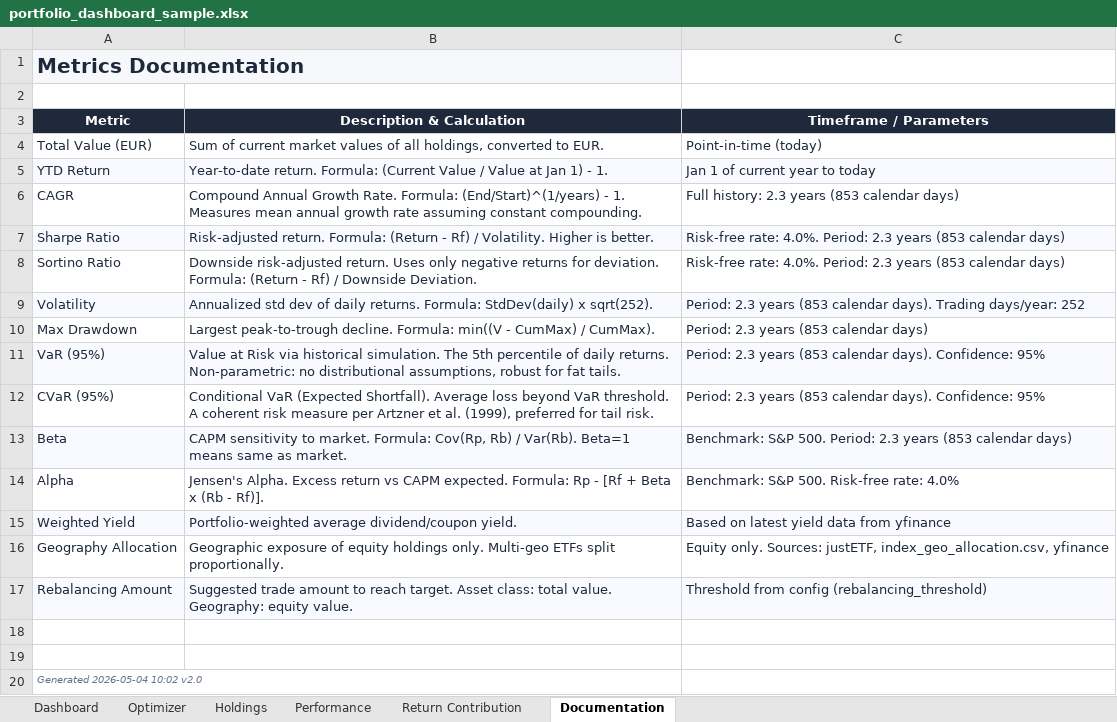
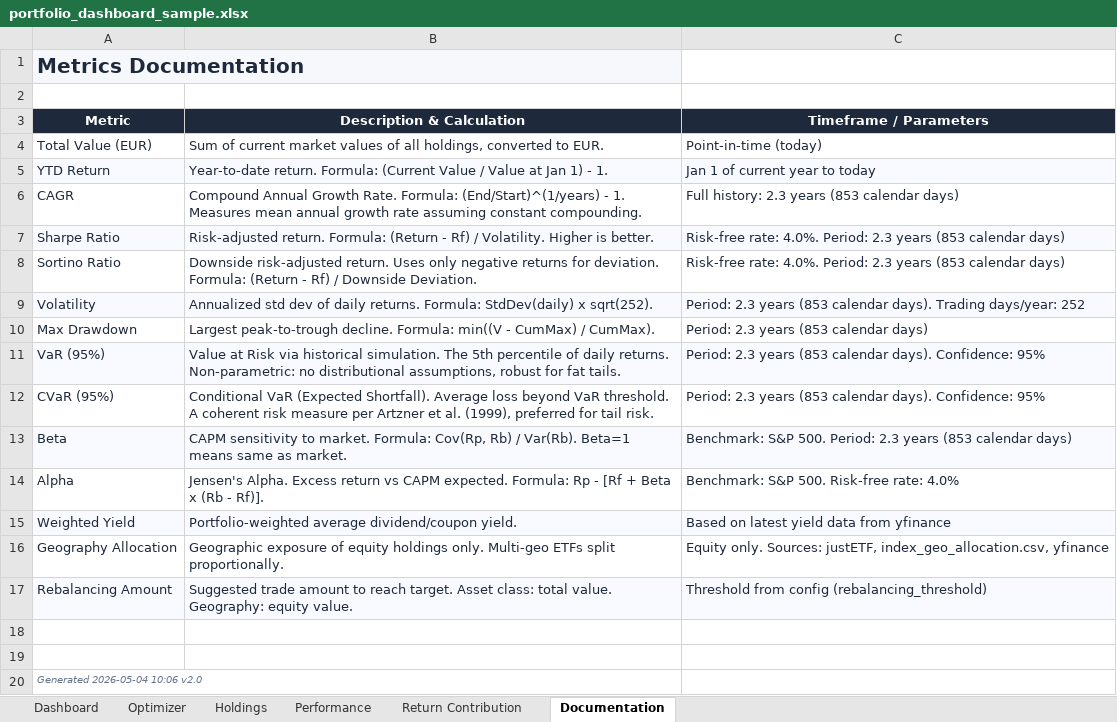
Before and after one commit to simonesassi-eng/tarzan, an Excel workbook: output/sample/portfolio_dashboard_sample.xlsx, sheet Documentation, drawn as a sheet; values as stored, in another font and other column widths than the file's, no borders; the diff names each change by its address in the sheet, - before the commit and + after, or states it on an @@ line.

```diff
--- a/output/sample/portfolio_dashboard_sample.xlsx (sheet Documentation)
+++ b/output/sample/portfolio_dashboard_sample.xlsx (sheet Documentation)
-A20 (Metric): Generated 2026-05-04 10:02 v2.0
+A20 (Metric): Generated 2026-05-04 10:06 v2.0
```
Also changed, not shown: sheet Performance, sheet Holdings, sheet Dashboard, sheet Return Contribution, sheet Optimizer, 4 other files.
